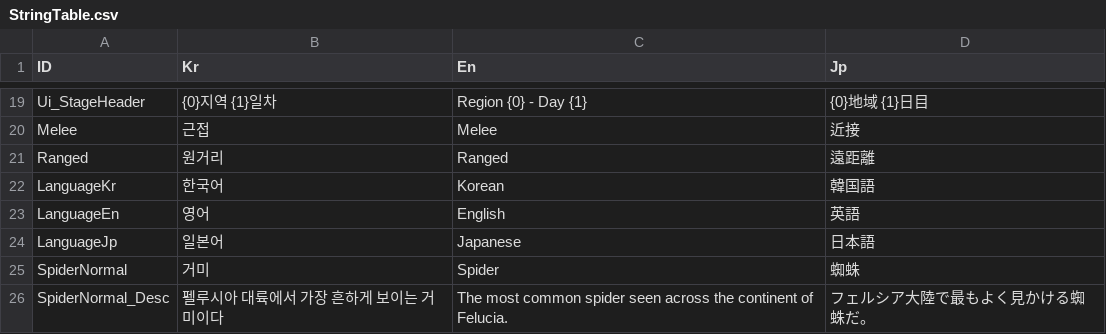
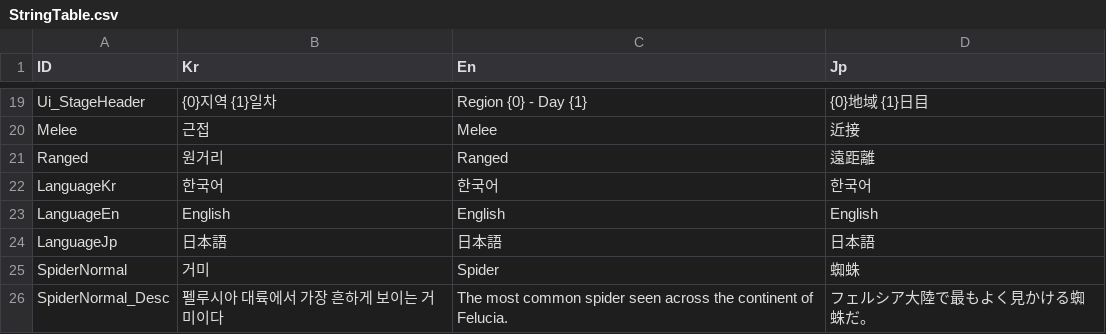
Before and after one commit to Miniro9322/TeamProject, a CSV file: Assets/Resources/DataTable/StringTable.csv, drawn as a sheet; only a part is shown, gaps mark what is left out.

Commit message:
언어설정에 본인 나라언어로 변경

```diff
--- a/Assets/Resources/DataTable/StringTable.csv
+++ b/Assets/Resources/DataTable/StringTable.csv
@@ -21,5 +21,5 @@ Melee,근접,Melee,近接
 Ranged,원거리,Ranged,遠距離
-LanguageKr,한국어,Korean,韓国語
-LanguageEn,영어,English,英語
-LanguageJp,일본어,Japanese,日本語
+LanguageKr,한국어,한국어,한국어
+LanguageEn,English,English,English
+LanguageJp,日本語,日本語,日本語
 SpiderNormal,거미,Spider,蜘蛛
```
